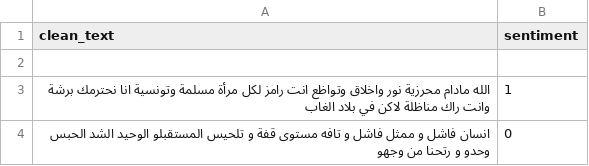
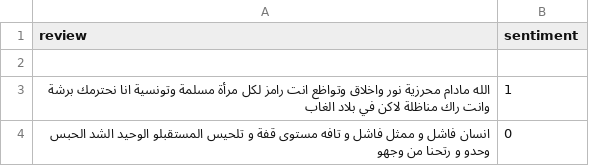
Before and after one commit to abdellah0x0/MlOps-Project, a CSV file: data/10%_Val.csv, drawn as a sheet; only a part is shown.

```diff
--- a/data/10%_Val.csv
+++ b/data/10%_Val.csv
@@ -1,2 +1,2 @@
-clean_text,sentiment
+review,sentiment
 
```
Also changed, not shown: data/10%_test.csv, data/80%_Train.csv, 12 other files.
